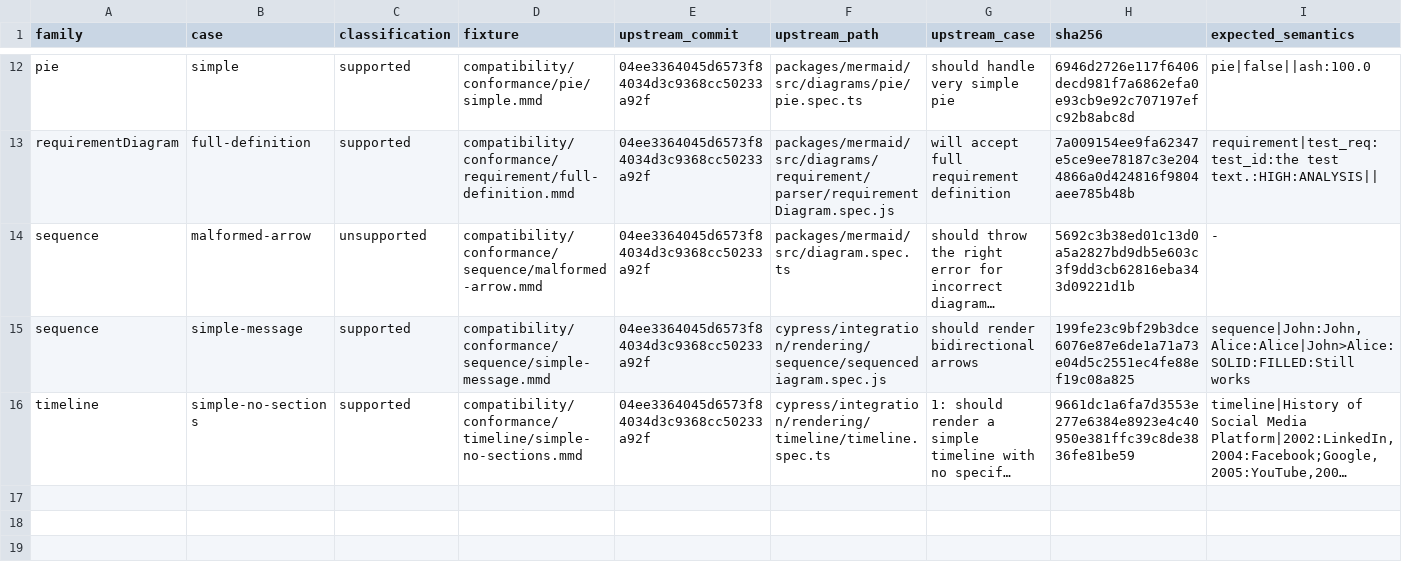
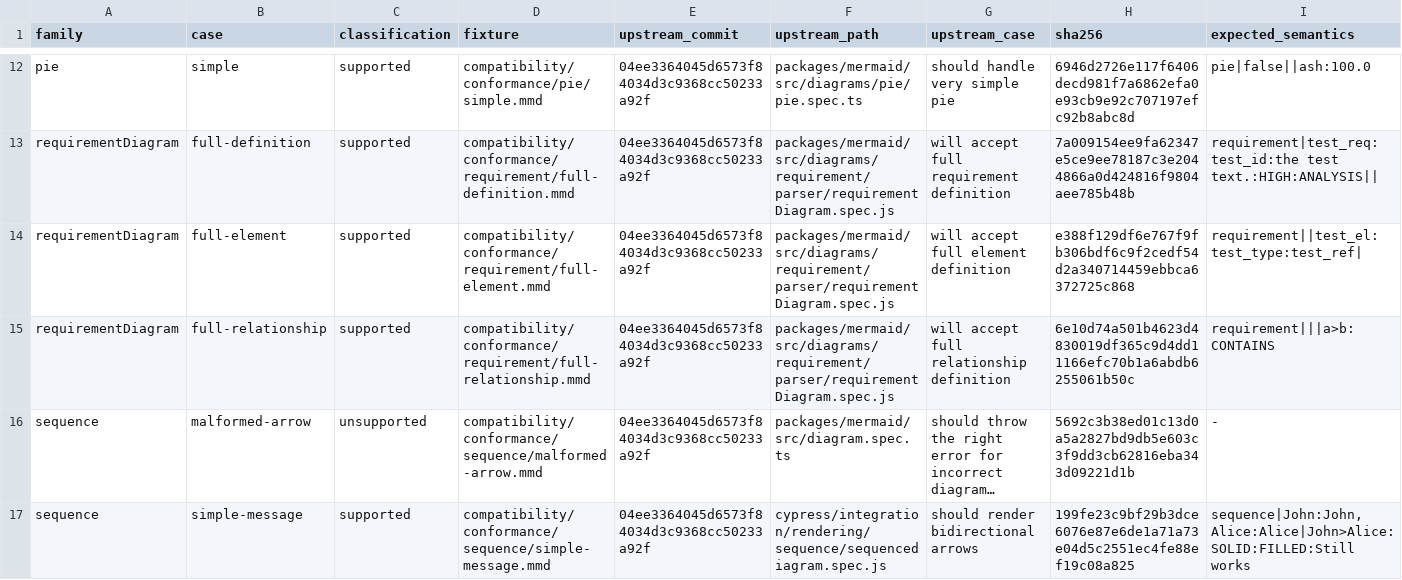
Before and after one commit to botiverse/mermaid-native, a TSV file: compatibility/conformance/manifest.tsv, drawn as a sheet; only a part is shown, gaps mark what is left out; the shorter side is filled out with more unchanged rows; long unchanged cells end in …; rows hold the shown columns only; the diff names each change by its address in the sheet, - before the commit and + after, or states it on an @@ line.

```diff
--- a/compatibility/conformance/manifest.tsv
+++ b/compatibility/conformance/manifest.tsv
+row 14: requirementDiagram | full-element | supported | compatibility/conformance/requirement/full-element.mmd | 04ee3364045d6573f84034d3c9368cc50233a92f | packages/mermaid/src/diagrams/requirement/parser/requirementDiagram.spec.js | will accept full element definition | e388f129df6e767f9fb306bdf6c9f2cedf54d2a340714459ebbca6372725c868 | requirement||test_el:test_type:test_ref
+row 15: requirementDiagram | full-relationship | supported | compatibility/conformance/requirement/full-relationship.mmd | 04ee3364045d6573f84034d3c9368cc50233a92f | packages/mermaid/src/diagrams/requirement/parser/requirementDiagram.spec.js | will accept full relationship definition | 6e10d74a501b4623d4830019df365c9d4dd11166efc70b1a6abdb6255061b50c | requirement|||a>b:CONTAINS
```
Also changed, not shown: 5 other files.
